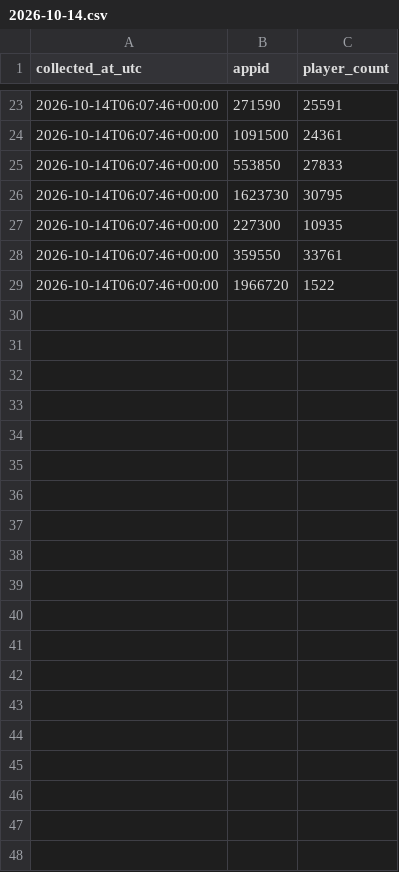
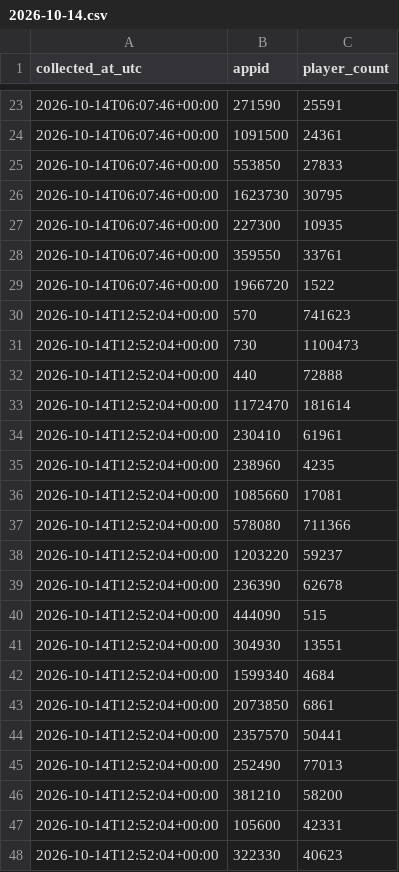
Before and after one commit to Khang2007-Aidan/steam-liveops-analytics, a CSV file: data/players/2026-10-14.csv, drawn as a sheet; only a part is shown, gaps mark what is left out; the diff covers the shown part only.

```diff
--- a/data/players/2026-10-14.csv
+++ b/data/players/2026-10-14.csv
@@ -29 +29,20 @@ collected_at_utc,appid,player_count
 2026-10-14T06:07:46+00:00,1966720,1522
+2026-10-14T12:52:04+00:00,570,741623
+2026-10-14T12:52:04+00:00,730,1100473
+2026-10-14T12:52:04+00:00,440,72888
+2026-10-14T12:52:04+00:00,1172470,181614
+2026-10-14T12:52:04+00:00,230410,61961
+2026-10-14T12:52:04+00:00,238960,4235
+2026-10-14T12:52:04+00:00,1085660,17081
+2026-10-14T12:52:04+00:00,578080,711366
+2026-10-14T12:52:04+00:00,1203220,59237
+2026-10-14T12:52:04+00:00,236390,62678
+2026-10-14T12:52:04+00:00,444090,515
+2026-10-14T12:52:04+00:00,304930,13551
+2026-10-14T12:52:04+00:00,1599340,4684
+2026-10-14T12:52:04+00:00,2073850,6861
+2026-10-14T12:52:04+00:00,2357570,50441
+2026-10-14T12:52:04+00:00,252490,77013
+2026-10-14T12:52:04+00:00,381210,58200
+2026-10-14T12:52:04+00:00,105600,42331
+2026-10-14T12:52:04+00:00,322330,40623
```
Also changed, not shown: 9 added rows elsewhere in this file.
